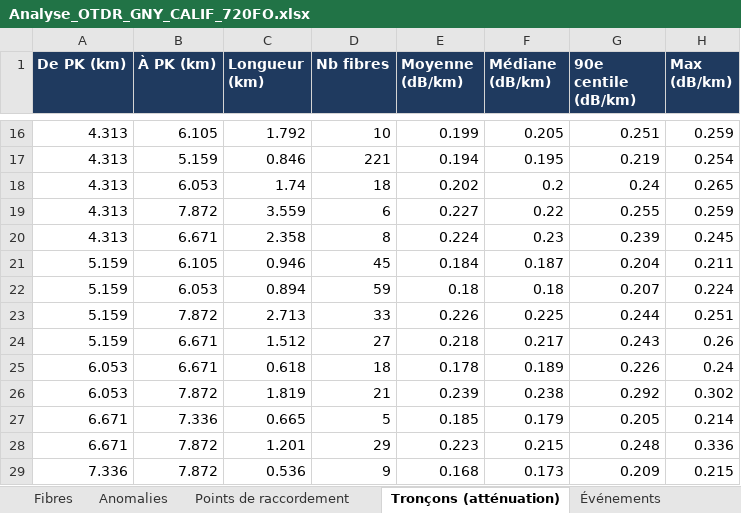
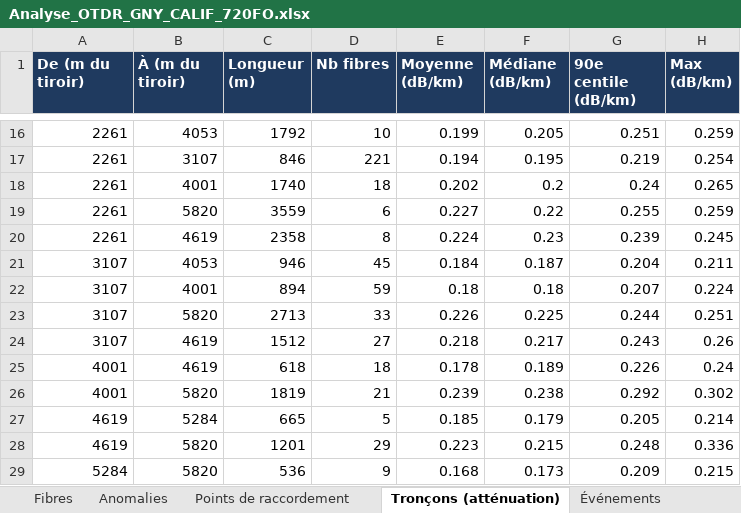
Before and after one commit to cocochanel54/coco, an Excel workbook: analyse_sor/Analyse_OTDR_GNY_CALIF_720FO.xlsx, sheet Tronçons (atténuation), drawn as a sheet; only a part is shown, gaps mark what is left out; values as stored, in another font and other column widths than the file's, no borders; the diff covers the shown part only; the diff names each change by its address in the sheet, - before the commit and + after, or states it on an @@ line.

```diff
--- a/analyse_sor/Analyse_OTDR_GNY_CALIF_720FO.xlsx (sheet Tronçons (atténuation))
+++ b/analyse_sor/Analyse_OTDR_GNY_CALIF_720FO.xlsx (sheet Tronçons (atténuation))
-A1: De PK (km)
+A1: De (m du tiroir)
-B1: À PK (km)
+B1: À (m du tiroir)
-C1: Longueur (km)
+C1: Longueur (m)
-A16:A20 (De (m du tiroir)): 4.313
+A16:A20 (De (m du tiroir)): 2261
-B16 (À (m du tiroir)): 6.105
+B16 (À (m du tiroir)): 4053
-C16 (Longueur (m)): 1.792
+C16 (Longueur (m)): 1792
-B17 (À (m du tiroir)): 5.159
+B17 (À (m du tiroir)): 3107
-C17 (Longueur (m)): 0.846
+C17 (Longueur (m)): 846
-B18 (À (m du tiroir)): 6.053
+B18 (À (m du tiroir)): 4001
-C18 (Longueur (m)): 1.74
+C18 (Longueur (m)): 1740
-B19 (À (m du tiroir)): 7.872
+B19 (À (m du tiroir)): 5820
-C19 (Longueur (m)): 3.559
+C19 (Longueur (m)): 3559
-B20 (À (m du tiroir)): 6.671
+B20 (À (m du tiroir)): 4619
-C20 (Longueur (m)): 2.358
+C20 (Longueur (m)): 2358
-A21:A24 (De (m du tiroir)): 5.159
+A21:A24 (De (m du tiroir)): 3107
-B21 (À (m du tiroir)): 6.105
+B21 (À (m du tiroir)): 4053
-C21 (Longueur (m)): 0.946
+C21 (Longueur (m)): 946
-B22 (À (m du tiroir)): 6.053
+B22 (À (m du tiroir)): 4001
-C22 (Longueur (m)): 0.894
+C22 (Longueur (m)): 894
-B23 (À (m du tiroir)): 7.872
+B23 (À (m du tiroir)): 5820
-C23 (Longueur (m)): 2.713
+C23 (Longueur (m)): 2713
-B24:B25 (À (m du tiroir)): 6.671
+B24:B25 (À (m du tiroir)): 4619
-C24 (Longueur (m)): 1.512
+C24 (Longueur (m)): 1512
-A25:A26 (De (m du tiroir)): 6.053
+A25:A26 (De (m du tiroir)): 4001
-C25 (Longueur (m)): 0.618
+C25 (Longueur (m)): 618
-B26 (À (m du tiroir)): 7.872
+B26 (À (m du tiroir)): 5820
-C26 (Longueur (m)): 1.819
+C26 (Longueur (m)): 1819
-A27:A28 (De (m du tiroir)): 6.671
+A27:A28 (De (m du tiroir)): 4619
-B27 (À (m du tiroir)): 7.336
+B27 (À (m du tiroir)): 5284
-C27 (Longueur (m)): 0.665
+C27 (Longueur (m)): 665
-B28:B29 (À (m du tiroir)): 7.872
+B28:B29 (À (m du tiroir)): 5820
-C28 (Longueur (m)): 1.201
+C28 (Longueur (m)): 1201
-A29 (De (m du tiroir)): 7.336
+A29 (De (m du tiroir)): 5284
-C29 (Longueur (m)): 0.536
+C29 (Longueur (m)): 536
```
Also changed, not shown: 105 edited cells elsewhere in this sheet, sheet Événements, sheet Fibres, sheet Interventions par lieu, sheet Points de raccordement, sheet Anomalies, sheet Synthèse, 1 other file.
